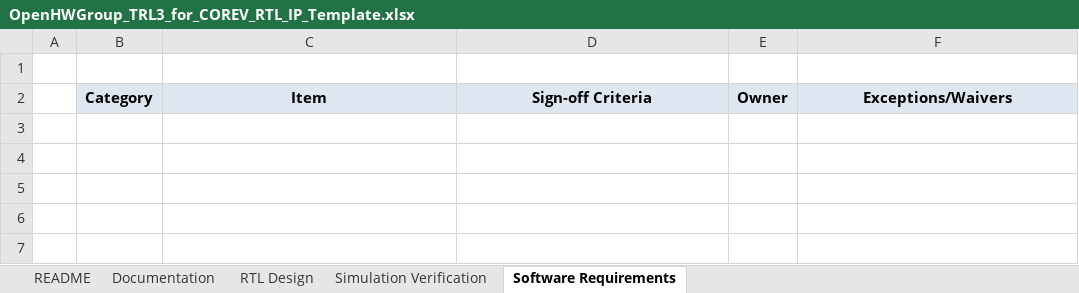
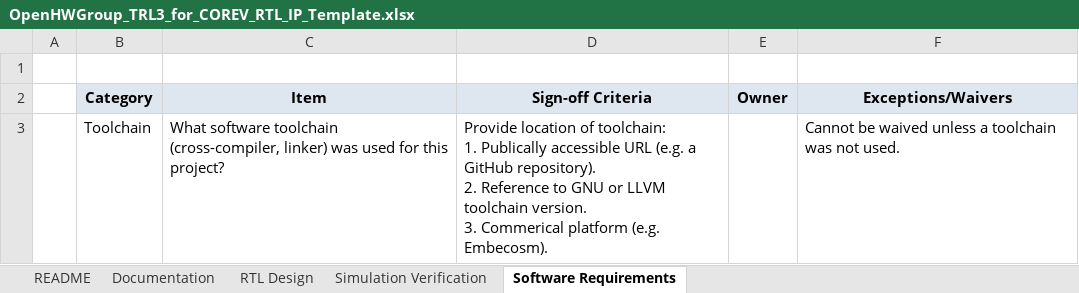
Before and after one commit to openhwgroup/programs, an Excel workbook: program/milestones/templates/OpenHWGroup_TRL3_for_COREV_RTL_IP_Template.xlsx, sheet Software Requirements, drawn as a sheet; values as stored, in another font and other column widths than the file's, no borders; ↵ is a line break in a cell; the diff names each change by its address in the sheet, - before the commit and + after, or states it on an @@ line.

Commit message:
Add toolchain identification to checklist
Signed-off-by: MikeOpenHWGroup <mike@openhwgroup.org>

```diff
--- a/program/milestones/templates/OpenHWGroup_TRL3_for_COREV_RTL_IP_Template.xlsx (sheet Software Requirements)
+++ b/program/milestones/templates/OpenHWGroup_TRL3_for_COREV_RTL_IP_Template.xlsx (sheet Software Requirements)
+row 3:  | Toolchain | What software toolchain (cross-compiler, linker) was used for this project? | Provide location of toolchain: ↵ 1. Publically accessible URL (e.g. a GitHub repository). ↵ 2. Reference to GNU or LLVM toolchain version. ↵ 3. Commerical platform (e.g. Embecosm). |  | Cannot be waived unless a toolchain was not used.
```
